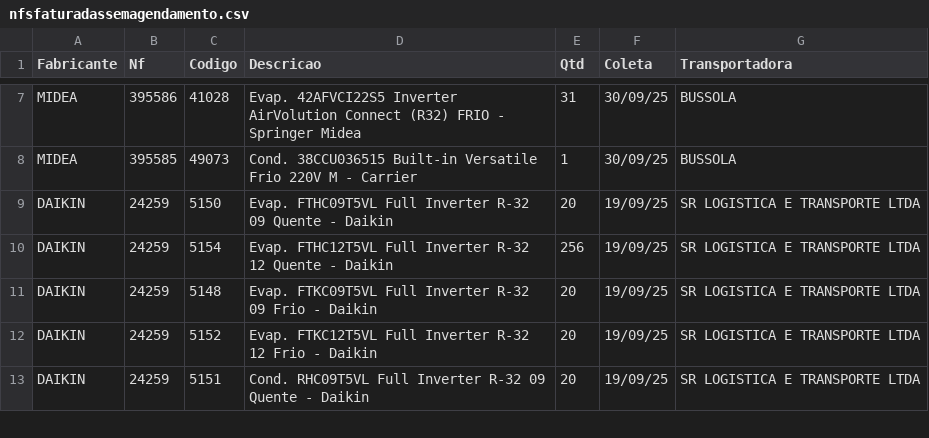
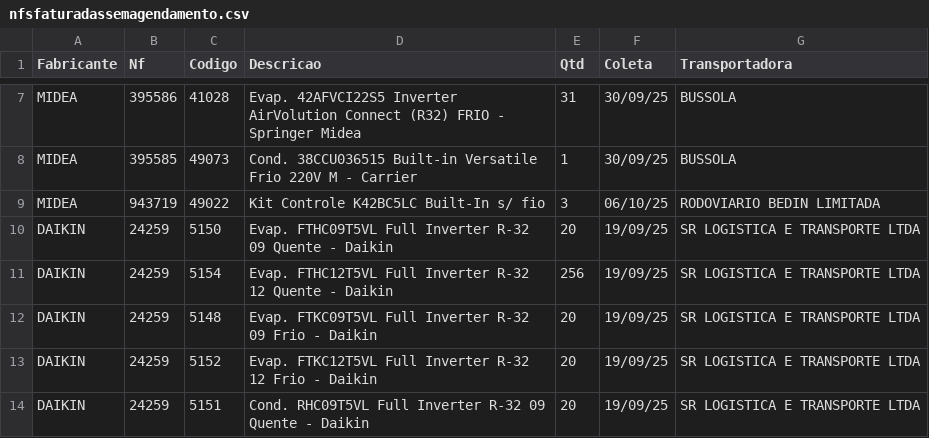
Before and after one commit to discomerciologistica/agendamentos, a CSV file: nfsfaturadassemagendamento.csv, drawn as a sheet; only a part is shown, gaps mark what is left out.

Commit message:
Update nfsfaturadassemagendamento.csv

```diff
--- a/nfsfaturadassemagendamento.csv
+++ b/nfsfaturadassemagendamento.csv
@@ -8,2 +8,3 @@ MIDEA,395586,41028,Evap. 42AFVCI22S5 Inverter AirVolution Connect (R32) FRIO - S
 MIDEA,395585,49073,Cond. 38CCU036515 Built-in Versatile Frio 220V M - Carrier,1,30/09/25,BUSSOLA
+MIDEA,943719,49022,Kit Controle K42BC5LC Built-In s/ fio ,3,06/10/25,RODOVIARIO BEDIN LIMITADA
 DAIKIN,24259,5150,Evap. FTHC09T5VL Full Inverter R-32  09 Quente - Daikin,20,19/09/25,SR LOGISTICA E TRANSPORTE LTDA
```
